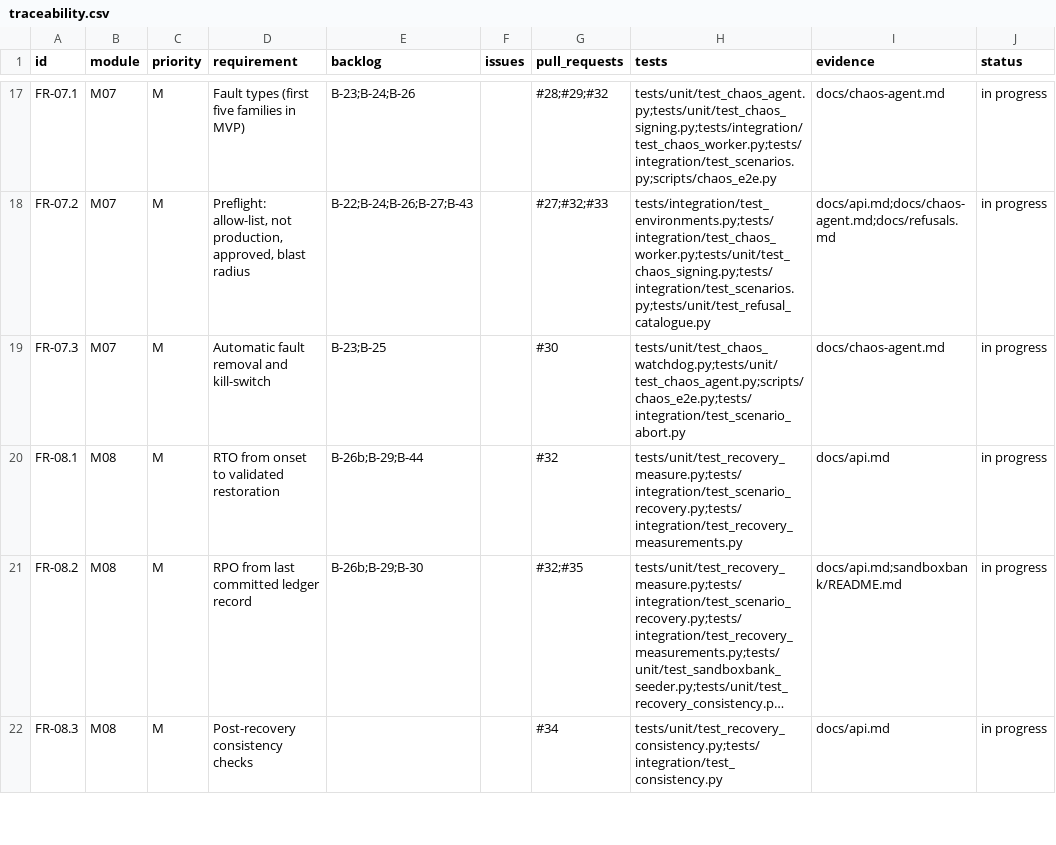
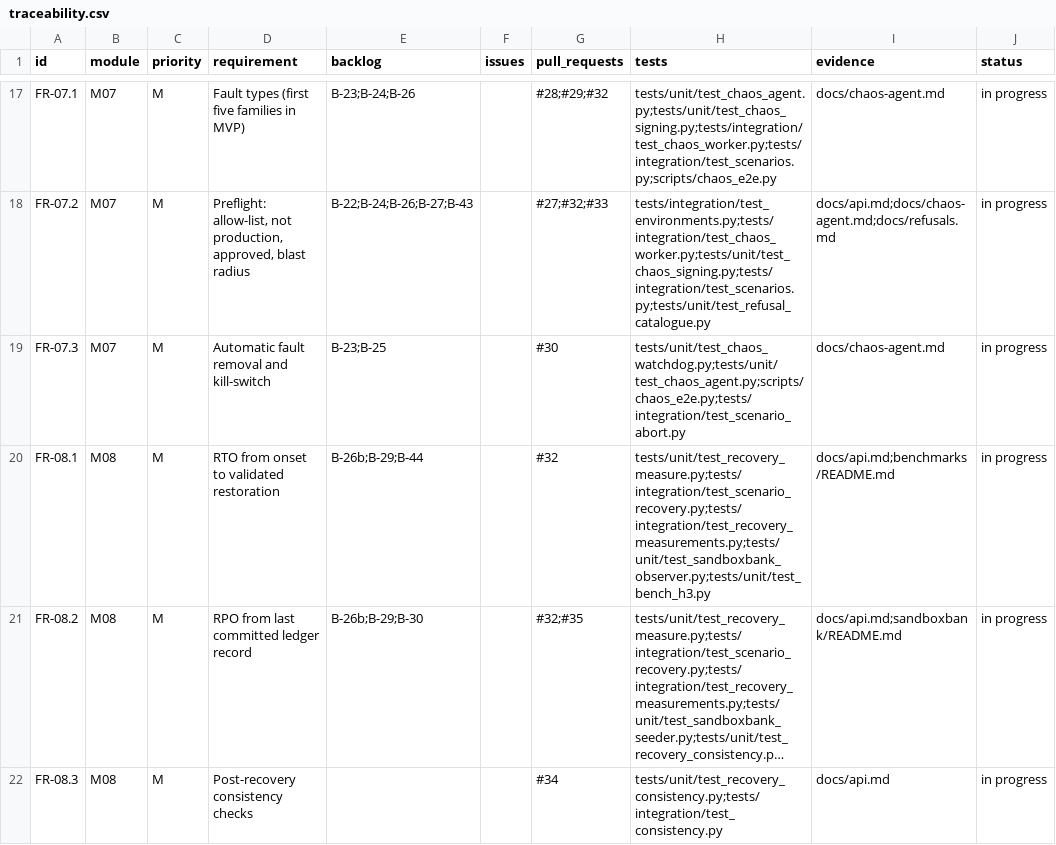
Before and after one commit to resilinet-ai/resilinet-ai, a CSV file: docs/traceability.csv, drawn as a sheet; only a part is shown, gaps mark what is left out; long unchanged cells end in …; the diff names each change by its address in the sheet, - before the commit and + after, or states it on an @@ line.

```diff
--- a/docs/traceability.csv
+++ b/docs/traceability.csv
-H20 (tests): tests/unit/test_recovery_measure.py;tests/integration/test_scenario_recovery.py;tests/integration/test_recovery_measurements.py
+H20 (tests): tests/unit/test_recovery_measure.py;tests/integration/test_scenario_recovery.py;tests/integration/test_recovery_measurements.py;tests/unit/test_sandboxbank_observer.py;tests/unit/test_bench_h3.py
-I20 (evidence): docs/api.md
+I20 (evidence): docs/api.md;benchmarks/README.md
```
Also changed, not shown: 18 other files.
